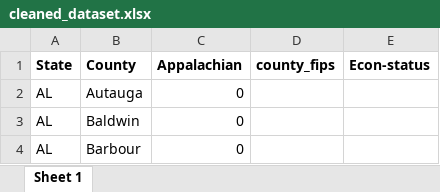
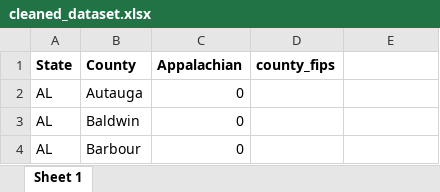
Before and after one commit to fedamohammadi/us-income-wellbeing-analysis-410, an Excel workbook: Data/Processed/cleaned_dataset.xlsx, sheet Sheet 1, drawn as a sheet; only a part is shown; values as stored, in another font and other column widths than the file's, no borders; charts and pictures not drawn; the diff names each change by its address in the sheet, - before the commit and + after, or states it on an @@ line.

Commit message:
cleaned and merged the appalachian county datasets

```diff
--- a/Data/Processed/cleaned_dataset.xlsx (sheet Sheet 1)
+++ b/Data/Processed/cleaned_dataset.xlsx (sheet Sheet 1)
-E1: Econ-status
+E1: (empty)
```
Also changed, not shown: charts or pictures, 3 other files.
